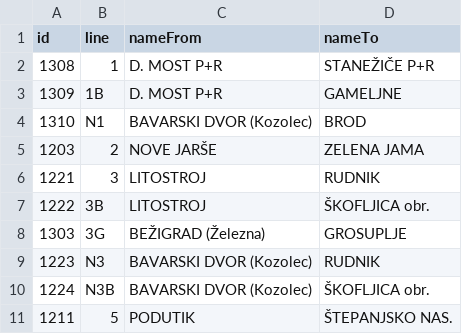
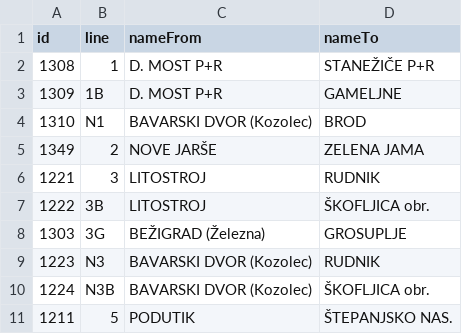
Before and after one commit to openstreetmap-si/bus-routes-osm-lpp, a CSV file: data/lpp/lines.csv, drawn as a sheet; only a part is shown.

```diff
--- a/data/lpp/lines.csv
+++ b/data/lpp/lines.csv
@@ -4,3 +4,3 @@
 1310,N1,BAVARSKI DVOR (Kozolec),BROD
-1203,2,NOVE JARŠE,ZELENA JAMA
+1349,2,NOVE JARŠE,ZELENA JAMA
 1221,3,LITOSTROJ,RUDNIK
```
Also changed, not shown: data/lpp/lines_stops.csv.
